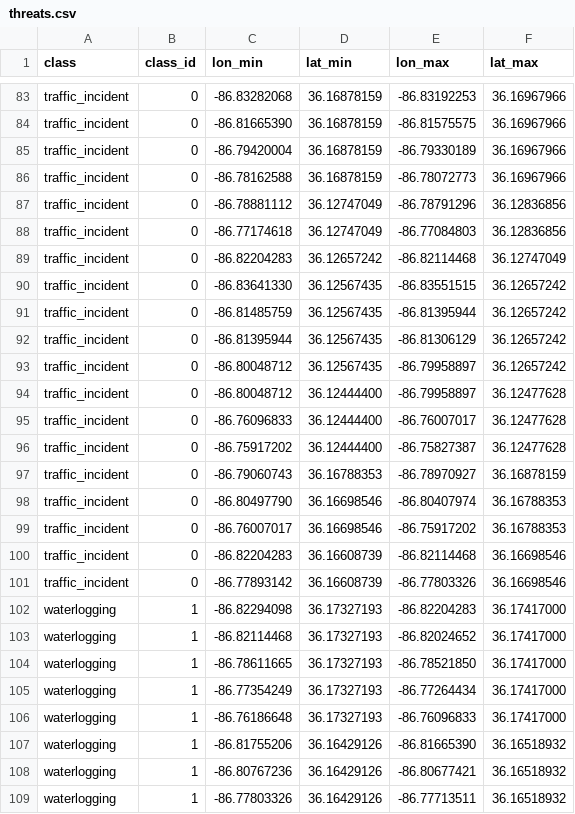
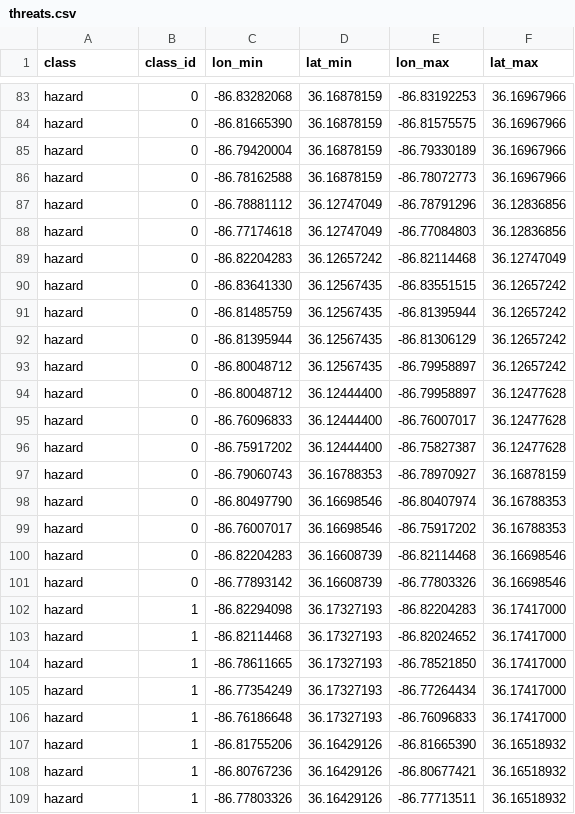
Before and after one commit to ishaan-sen/vb-autonomy-hacks, a CSV file: data/threats.csv, drawn as a sheet; only a part is shown, gaps mark what is left out; the diff covers the shown part only; the diff names each change by its address in the sheet, - before the commit and + after, or states it on an @@ line.

```diff
--- a/data/threats.csv
+++ b/data/threats.csv
-A83:A101 (class): traffic_incident
+A83:A101 (class): hazard
-A102:A109 (class): waterlogging
+A102:A109 (class): hazard
```
Also changed, not shown: 173 edited cells elsewhere in this file.
